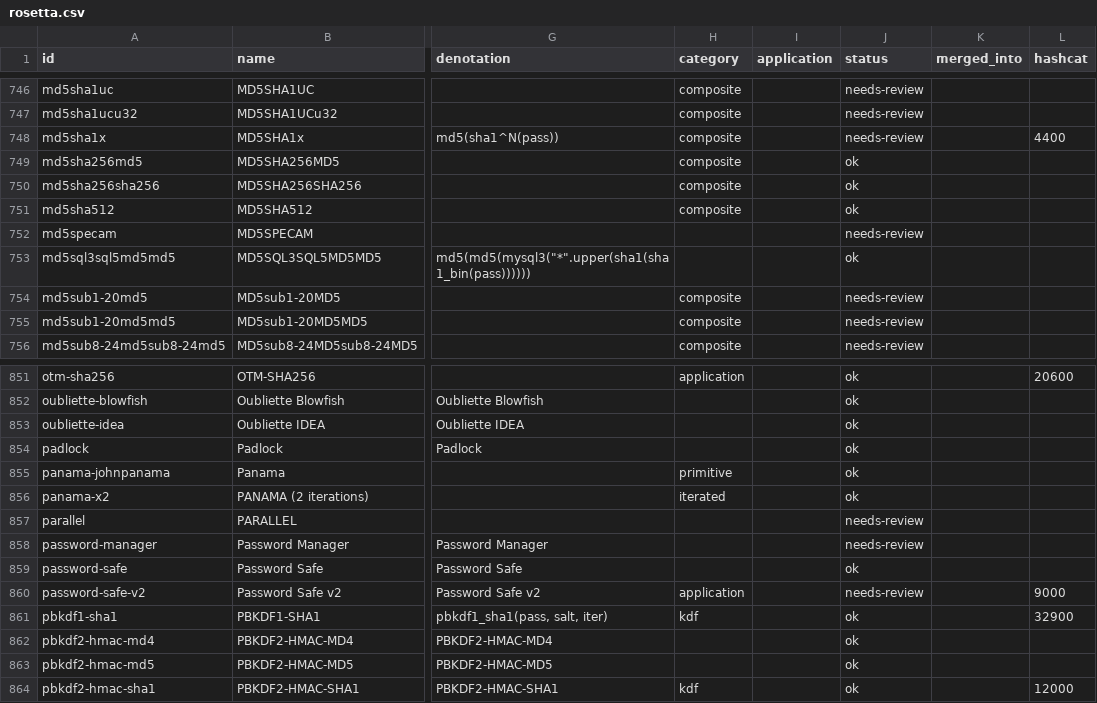
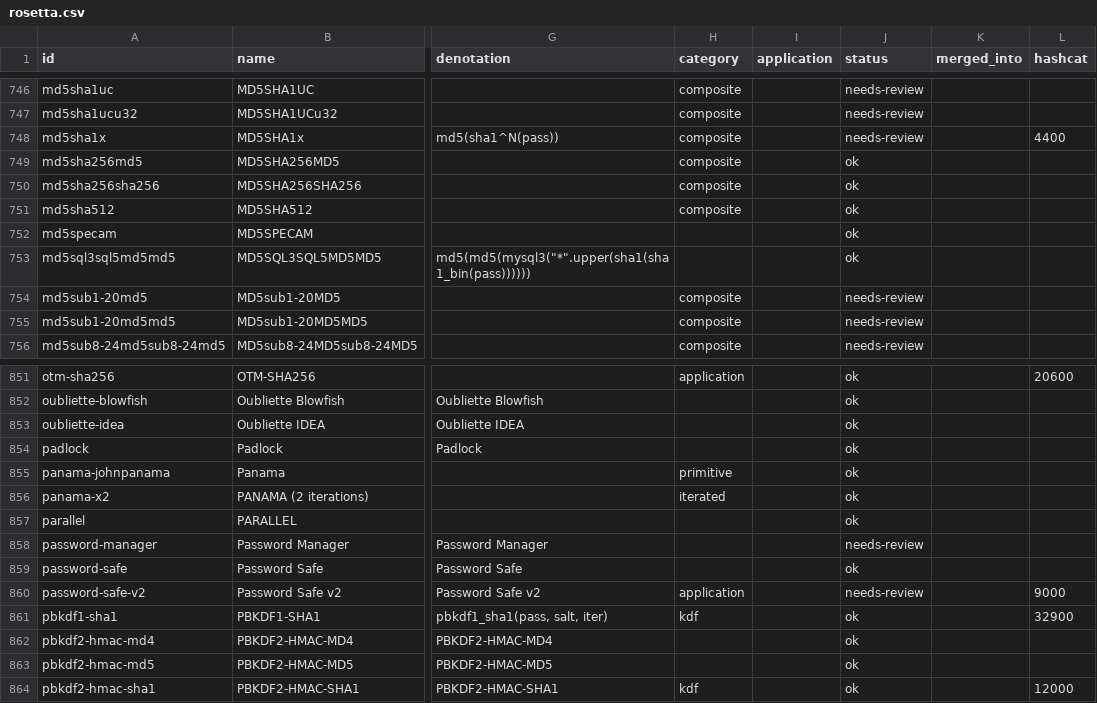
Before and after one commit to roycewilliams/cracking-rosetta, a CSV file: dist/rosetta.csv, drawn as a sheet; only a part is shown, gaps mark what is left out; the diff names each change by its address in the sheet, - before the commit and + after, or states it on an @@ line.

```diff
--- a/dist/rosetta.csv
+++ b/dist/rosetta.csv
-J752 (status): needs-review
+J752 (status): ok
-J857 (status): needs-review
+J857 (status): ok
```
Also changed, not shown: 3 other files.
